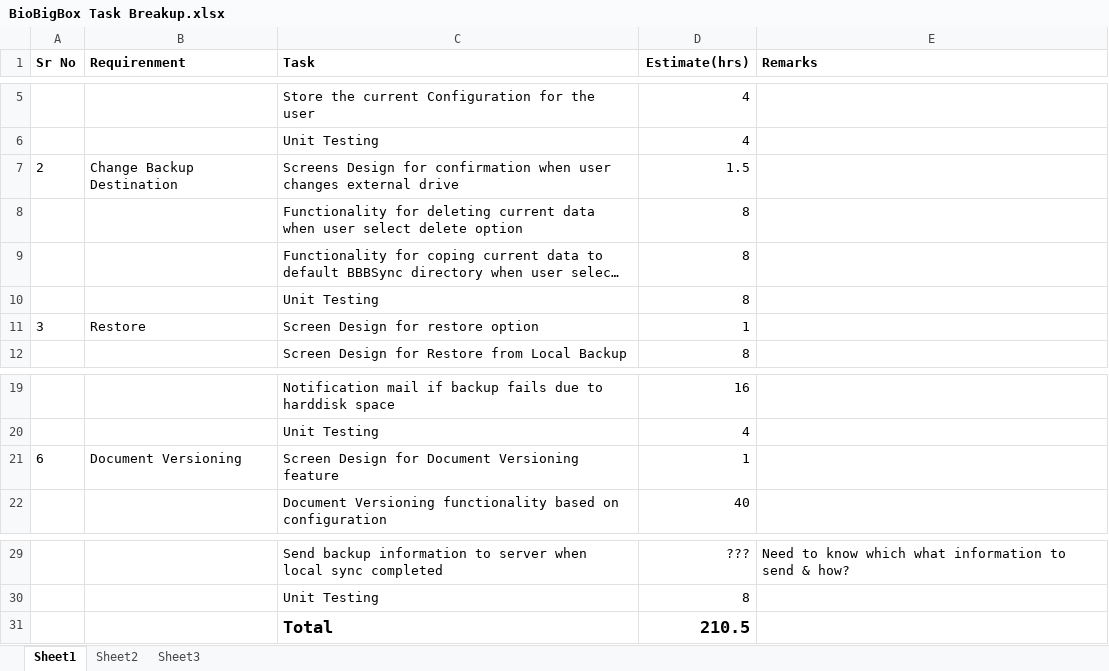
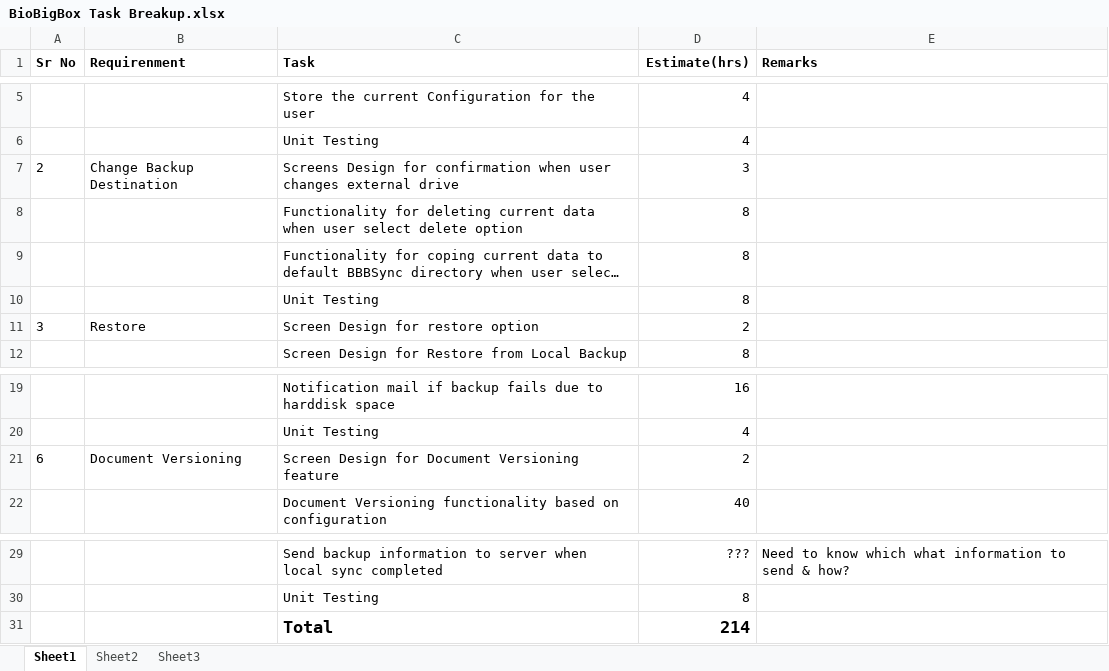
Before and after one commit to rkparikh/Cloudester, an Excel workbook: biobigbox_01232016/Documents/BioBigBox Task Breakup.xlsx, sheet Sheet1, drawn as a sheet; only a part is shown, gaps mark what is left out; long unchanged cells end in …; values as stored, in another font and other column widths than the file's, no borders; the diff names each change by its address in the sheet, - before the commit and + after, or states it on an @@ line.

Commit message:
updated...

```diff
--- a/biobigbox_01232016/Documents/BioBigBox Task Breakup.xlsx (sheet Sheet1)
+++ b/biobigbox_01232016/Documents/BioBigBox Task Breakup.xlsx (sheet Sheet1)
-D7 (Estimate(hrs)): 1.5
+D7 (Estimate(hrs)): 3
-D11 (Estimate(hrs)): 1
+D11 (Estimate(hrs)): 2
-D21 (Estimate(hrs)): 1
+D21 (Estimate(hrs)): 2
-D31 (Estimate(hrs)): 210.5
+D31 (Estimate(hrs)): 214
```
